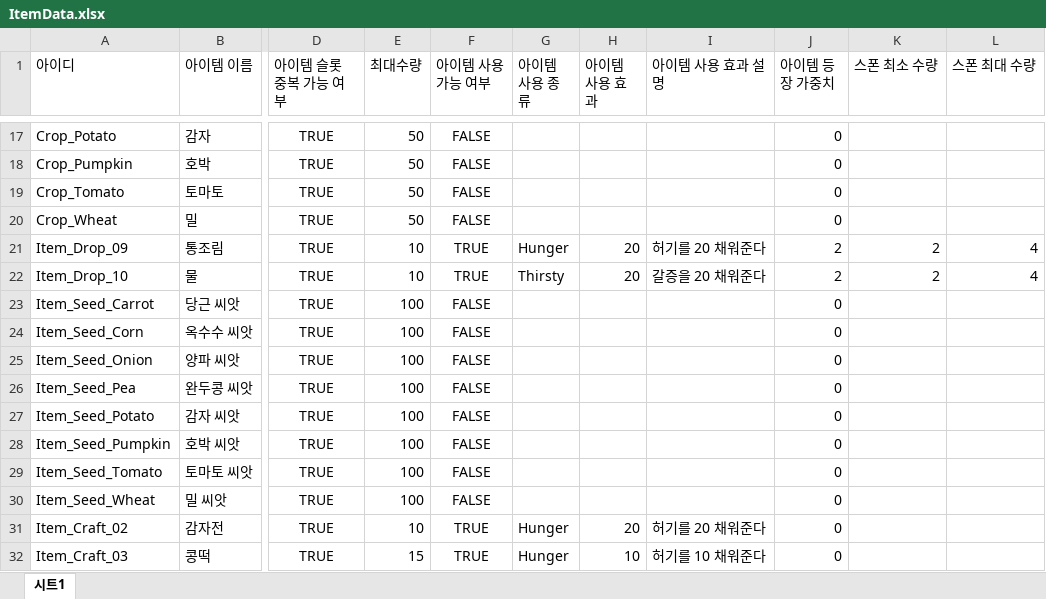
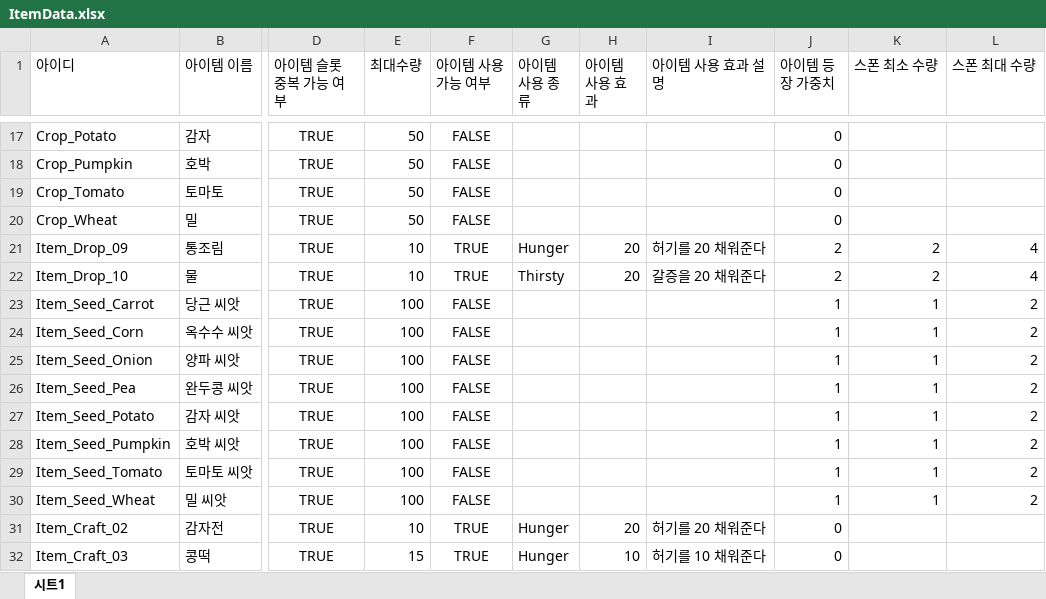
Before and after one commit to MinHyeo/JagalchiHang, an Excel workbook: JsonConverter/ExcelFiles/ItemData.xlsx, sheet 시트1, drawn as a sheet; only a part is shown, gaps mark what is left out; values as stored, in another font and other column widths than the file's, no borders; the diff names each change by its address in the sheet, - before the commit and + after, or states it on an @@ line.

```diff
--- a/JsonConverter/ExcelFiles/ItemData.xlsx (sheet 시트1)
+++ b/JsonConverter/ExcelFiles/ItemData.xlsx (sheet 시트1)
-J23:J30 (아이템 등장 가중치): 0
+J23:J30 (아이템 등장 가중치): 1
-K23:K30 (스폰 최소 수량): (empty)
+K23:K30 (스폰 최소 수량): 1
-L23:L30 (스폰 최대 수량): (empty)
+L23:L30 (스폰 최대 수량): 2
```
Also changed, not shown: 6 other files.
